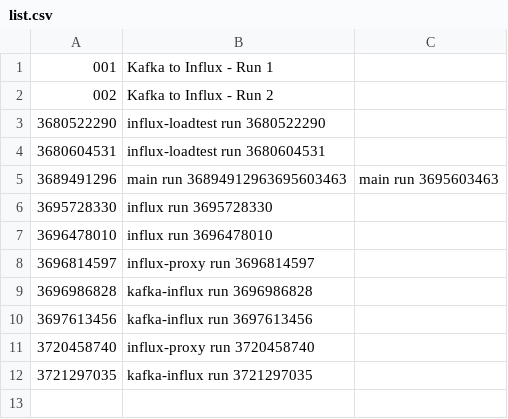
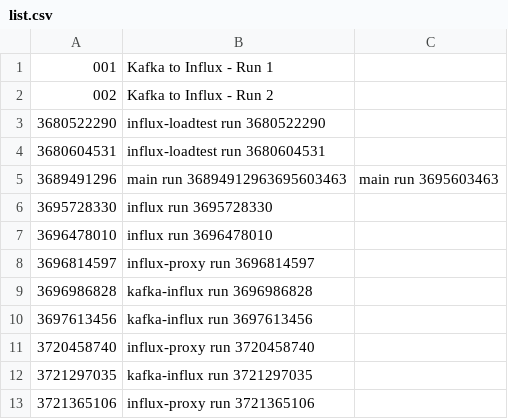
Before and after one commit to kevinaird/kevinaird.github.io, a CSV file: simple-stats/build/reports/list.csv, drawn as a sheet; the diff names each change by its address in the sheet, - before the commit and + after, or states it on an @@ line.

Commit message:
Pushing updated list.csv

```diff
--- a/simple-stats/build/reports/list.csv
+++ b/simple-stats/build/reports/list.csv
+row 13: 3721365106 | influx-proxy run 3721365106
```
